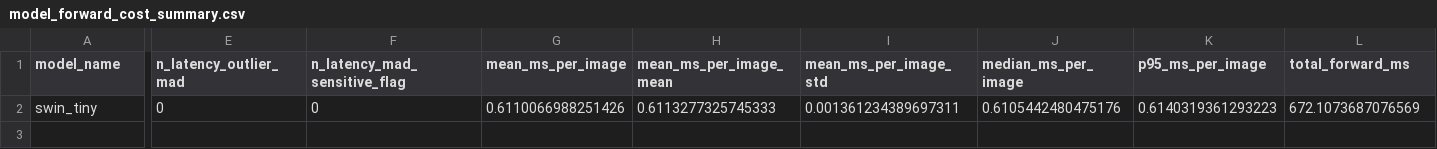
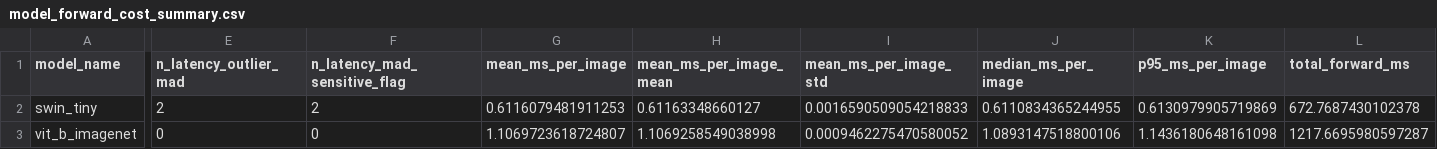
Before and after one commit to LIU-Rong-Tao/ophagent-medical-ai-agent, a CSV file: experiments/v0_8_2_model_onboarding/outputs/model_forward_cost_summary.csv, drawn as a sheet; only a part is shown, gaps mark what is left out; rows hold the shown columns only; the diff covers the shown part only; the diff names each change by its address in the sheet, - before the commit and + after, or states it on an @@ line.

```diff
--- a/experiments/v0_8_2_model_onboarding/outputs/model_forward_cost_summary.csv
+++ b/experiments/v0_8_2_model_onboarding/outputs/model_forward_cost_summary.csv
-E2 (n_latency_outlier_mad): 0
+E2 (n_latency_outlier_mad): 2
-F2 (n_latency_mad_sensitive_flag): 0
+F2 (n_latency_mad_sensitive_flag): 2
-G2 (mean_ms_per_image): 0.6110066988251426
+G2 (mean_ms_per_image): 0.6116079481911253
-H2 (mean_ms_per_image_mean): 0.6113277325745333
+H2 (mean_ms_per_image_mean): 0.61163348660127
-I2 (mean_ms_per_image_std): 0.001361234389697311
+I2 (mean_ms_per_image_std): 0.0016590509054218833
-J2 (median_ms_per_image): 0.6105442480475176
+J2 (median_ms_per_image): 0.6110834365244955
-K2 (p95_ms_per_image): 0.6140319361293223
+K2 (p95_ms_per_image): 0.6130979905719869
-L2 (total_forward_ms): 672.1073687076569
+L2 (total_forward_ms): 672.7687430102378
+row 3: vit_b_imagenet | 0 | 0 | 1.1069723618724807 | 1.1069258549038998 | 0.0009462275470580052 | 1.0893147518800106 | 1.1436180648161098 | 1217.6695980597287
```
Also changed, not shown: 4 edited cells elsewhere in this file, experiments/v0_8_1_unified_orchestration/configs/model_registry.csv, experiments/v0_8_2_model_onboarding/configs/model_onboarding_registry.csv, 30 other files.
